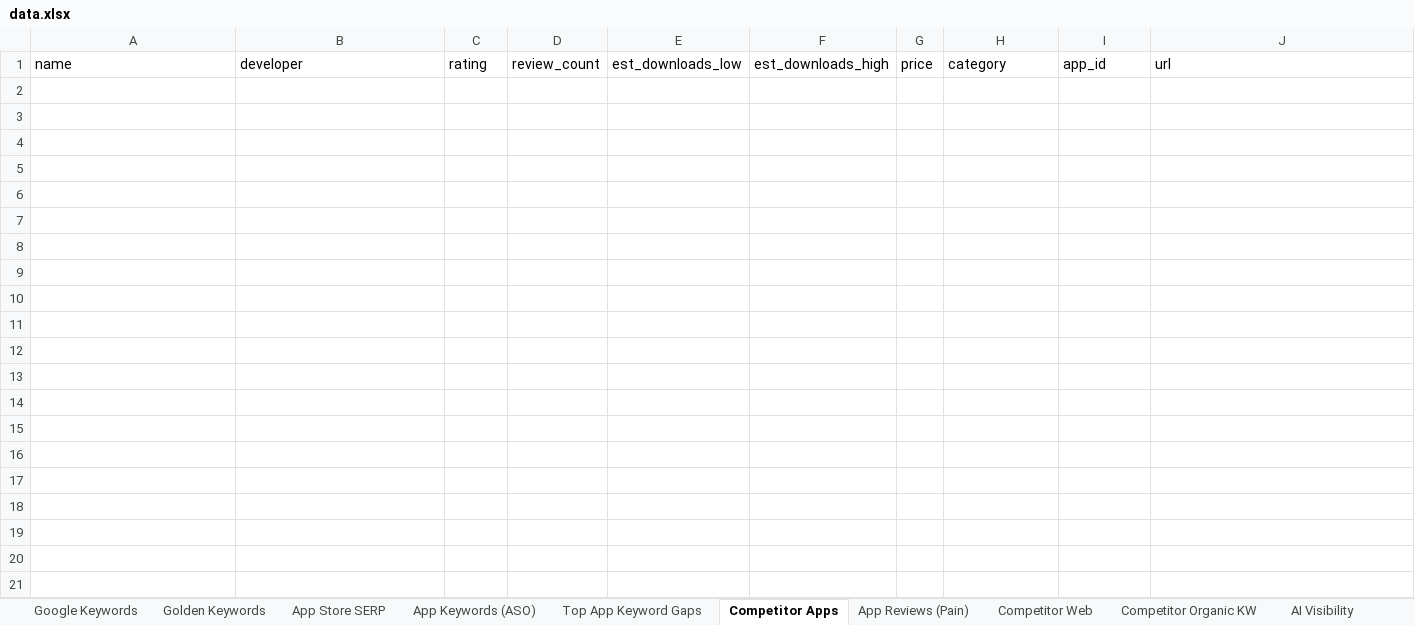
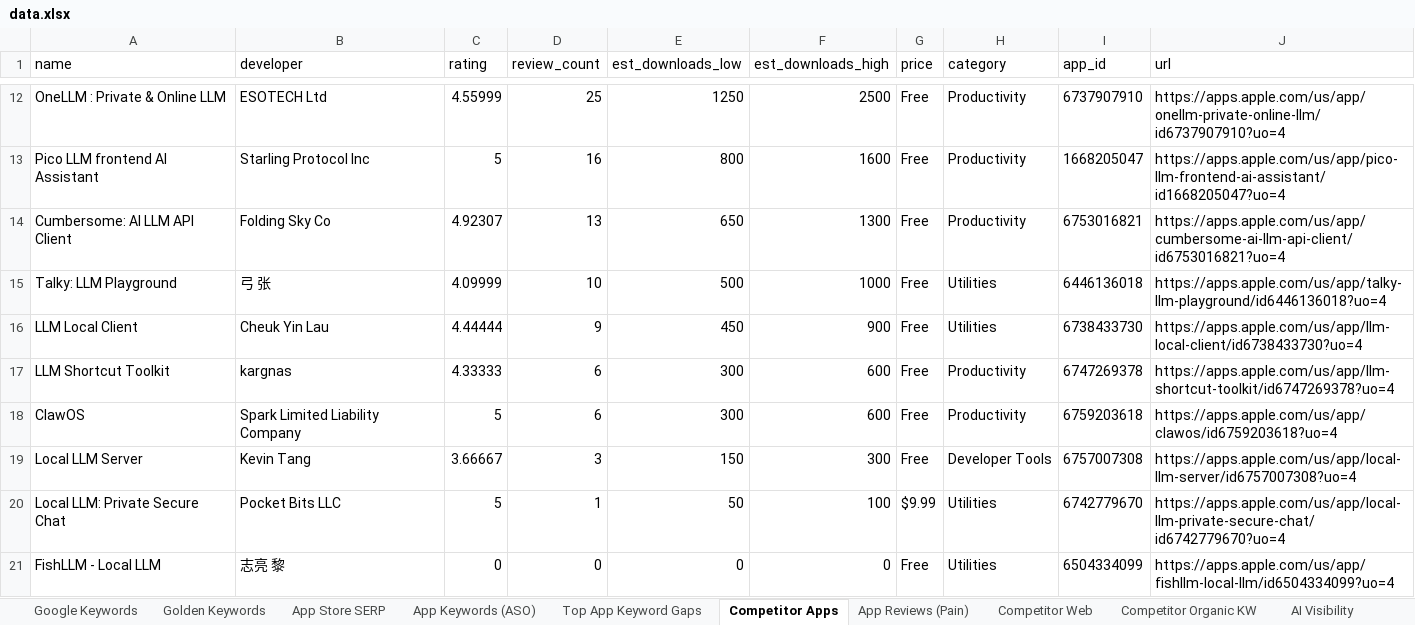
Before and after one commit to mguozhen/gtm-swarm, an Excel workbook: projects/flatkey/cia/data.xlsx, sheet Competitor Apps, drawn as a sheet; only a part is shown, gaps mark what is left out; values as stored, in another font and other column widths than the file's, no borders; the diff covers the shown part only; the diff names each change by its address in the sheet, - before the commit and + after, or states it on an @@ line.

```diff
--- a/projects/flatkey/cia/data.xlsx (sheet Competitor Apps)
+++ b/projects/flatkey/cia/data.xlsx (sheet Competitor Apps)
+row 12: OneLLM : Private & Online LLM | ESOTECH Ltd | 4.55999 | 25 | 1250 | 2500 | Free | Productivity | 6737907910 | https://apps.apple.com/us/app/onellm-private-online-llm/id6737907910?uo=4
+row 13: Pico LLM frontend AI Assistant | Starling Protocol Inc | 5 | 16 | 800 | 1600 | Free | Productivity | 1668205047 | https://apps.apple.com/us/app/pico-llm-frontend-ai-assistant/id1668205047?uo=4
+row 14: Cumbersome: AI LLM API Client | Folding Sky Co | 4.92307 | 13 | 650 | 1300 | Free | Productivity | 6753016821 | https://apps.apple.com/us/app/cumbersome-ai-llm-api-client/id6753016821?uo=4
+row 15: Talky: LLM Playground | 弓 张 | 4.09999 | 10 | 500 | 1000 | Free | Utilities | 6446136018 | https://apps.apple.com/us/app/talky-llm-playground/id6446136018?uo=4
+row 16: LLM Local Client | Cheuk Yin Lau | 4.44444 | 9 | 450 | 900 | Free | Utilities | 6738433730 | https://apps.apple.com/us/app/llm-local-client/id6738433730?uo=4
+row 17: LLM Shortcut Toolkit | kargnas | 4.33333 | 6 | 300 | 600 | Free | Productivity | 6747269378 | https://apps.apple.com/us/app/llm-shortcut-toolkit/id6747269378?uo=4
+row 18: ClawOS | Spark Limited Liability Company | 5 | 6 | 300 | 600 | Free | Productivity | 6759203618 | https://apps.apple.com/us/app/clawos/id6759203618?uo=4
+row 19: Local LLM Server | Kevin Tang | 3.66667 | 3 | 150 | 300 | Free | Developer Tools | 6757007308 | https://apps.apple.com/us/app/local-llm-server/id6757007308?uo=4
+row 20: Local LLM: Private Secure Chat | Pocket Bits LLC | 5 | 1 | 50 | 100 | $9.99 | Utilities | 6742779670 | https://apps.apple.com/us/app/local-llm-private-secure-chat/id6742779670?uo=4
+row 21: FishLLM - Local LLM | 志亮 黎 | 0 | 0 | 0 | 0 | Free | Utilities | 6504334099 | https://apps.apple.com/us/app/fishllm-local-llm/id6504334099?uo=4
```
Also changed, not shown: 10 added rows elsewhere in this sheet, sheet TikTok, sheet Competitor Clusters, sheet YouTube, sheet Fetch Log, sheet Reddit, sheet App Store SERP, projects/voc-ai/cia/data.xlsx, 7 other files.
